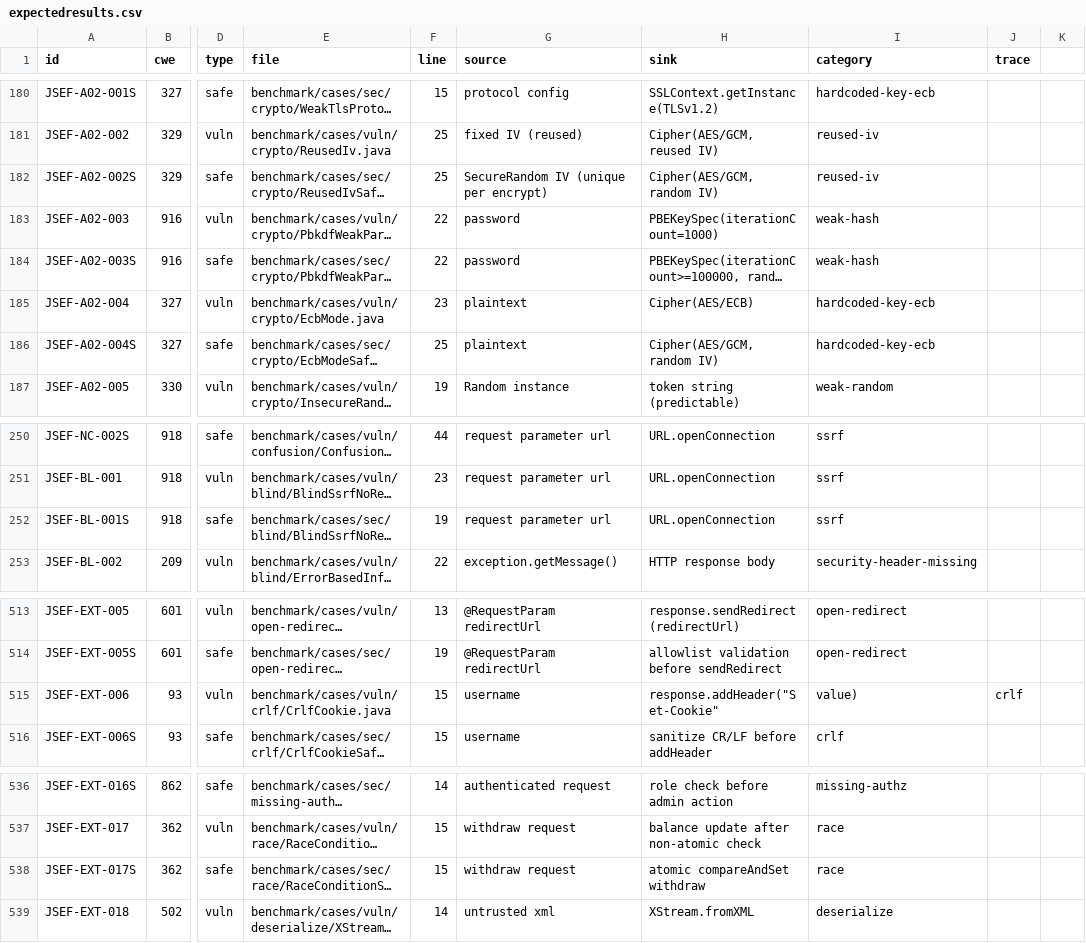
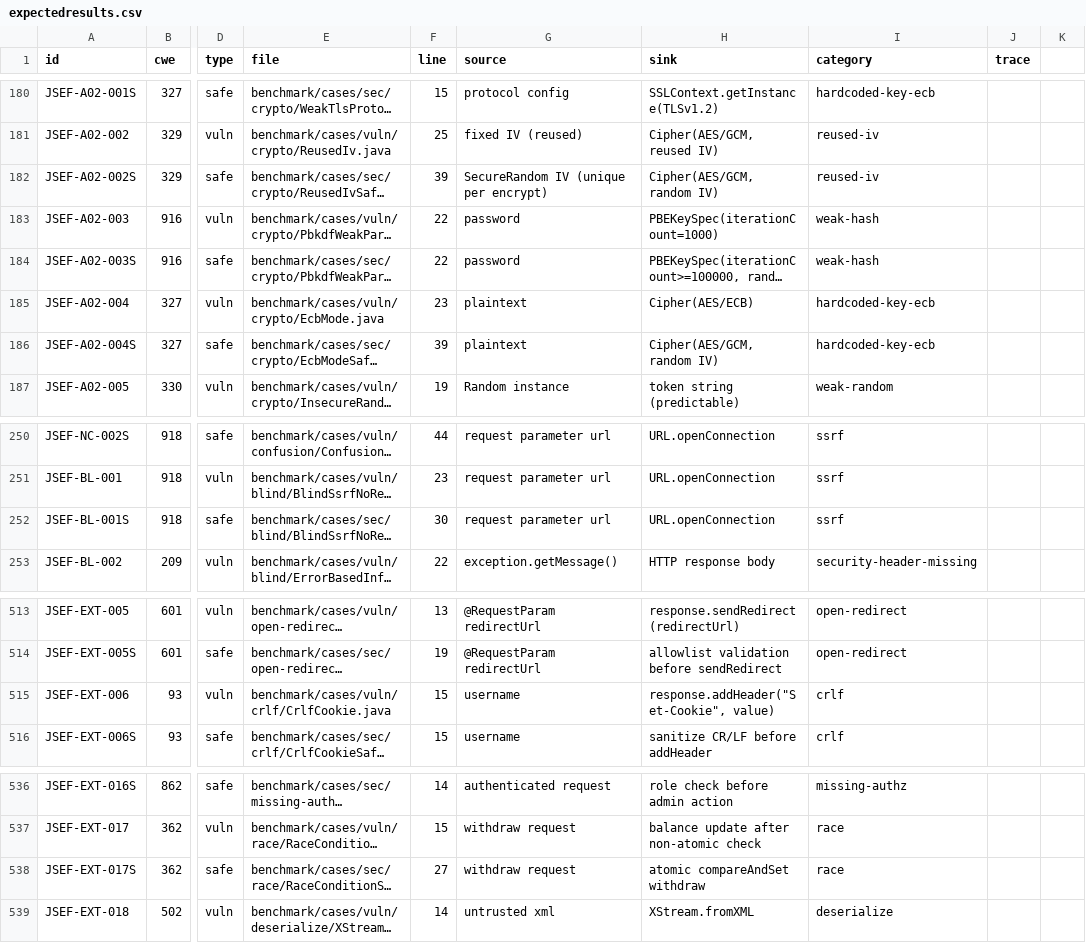
Before and after one commit to XiaomingX/JSEF, a CSV file: benchmark/expectedresults.csv, drawn as a sheet; only a part is shown, gaps mark what is left out; long unchanged cells end in …; the diff covers the shown part only; the diff names each change by its address in the sheet, - before the commit and + after, or states it on an @@ line.

```diff
--- a/benchmark/expectedresults.csv
+++ b/benchmark/expectedresults.csv
-F182 (line): 25
+F182 (line): 39
-F186 (line): 25
+F186 (line): 39
-F252 (line): 19
+F252 (line): 30
-H515 (sink): response.addHeader("Set-Cookie"
+H515 (sink): response.addHeader("Set-Cookie", value)
-I515 (category): value)
+I515 (category): crlf
-J515 (trace): crlf
+J515 (trace): (empty)
-F538 (line): 15
+F538 (line): 27
```
Also changed, not shown: 33 edited cells elsewhere in this file, 23 other files.
